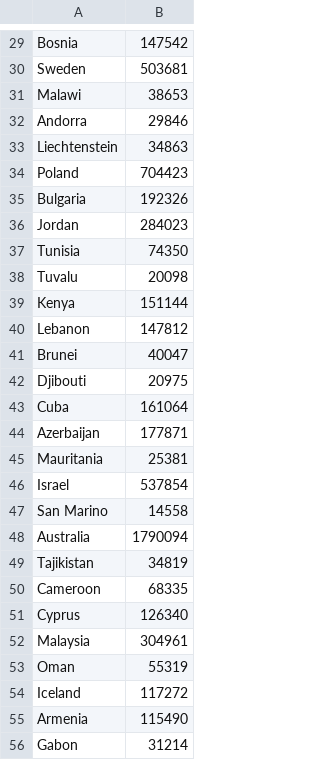
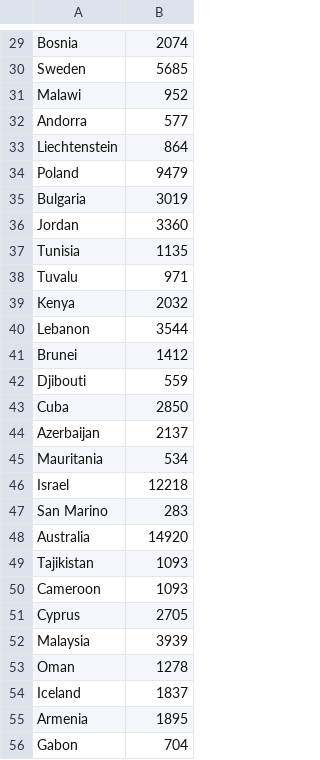
Before and after one commit to vasilyrud/SoftwareEngr-MapReduce, a CSV file: projectWithTests/reduce_output/reduce.csv, drawn as a sheet; only a part is shown, gaps mark what is left out; the diff covers the shown part only; the diff names each change by its address in the sheet, - before the commit and + after, or states it on an @@ line.

```diff
--- a/projectWithTests/reduce_output/reduce.csv
+++ b/projectWithTests/reduce_output/reduce.csv
-B29: 147542
+B29: 2074
-B30: 503681
+B30: 5685
-B31: 38653
+B31: 952
-B32: 29846
+B32: 577
-B33: 34863
+B33: 864
-B34: 704423
+B34: 9479
-B35: 192326
+B35: 3019
-B36: 284023
+B36: 3360
-B37: 74350
+B37: 1135
-B38: 20098
+B38: 971
-B39: 151144
+B39: 2032
-B40: 147812
+B40: 3544
-B41: 40047
+B41: 1412
-B42: 20975
+B42: 559
-B43: 161064
+B43: 2850
-B44: 177871
+B44: 2137
-B45: 25381
+B45: 534
-B46: 537854
+B46: 12218
-B47: 14558
+B47: 283
-B48: 1790094
+B48: 14920
-B49: 34819
+B49: 1093
-B50: 68335
+B50: 1093
-B51: 126340
+B51: 2705
-B52: 304961
+B52: 3939
-B53: 55319
+B53: 1278
-B54: 117272
+B54: 1837
-B55: 115490
+B55: 1895
-B56: 31214
+B56: 704
```
Also changed, not shown: 170 edited cells elsewhere in this file, 2 other files.
